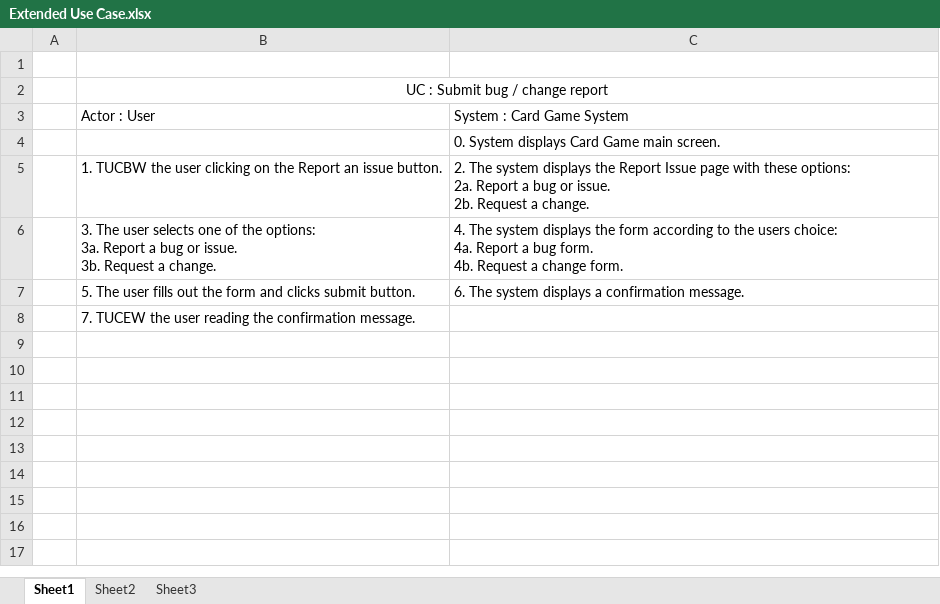
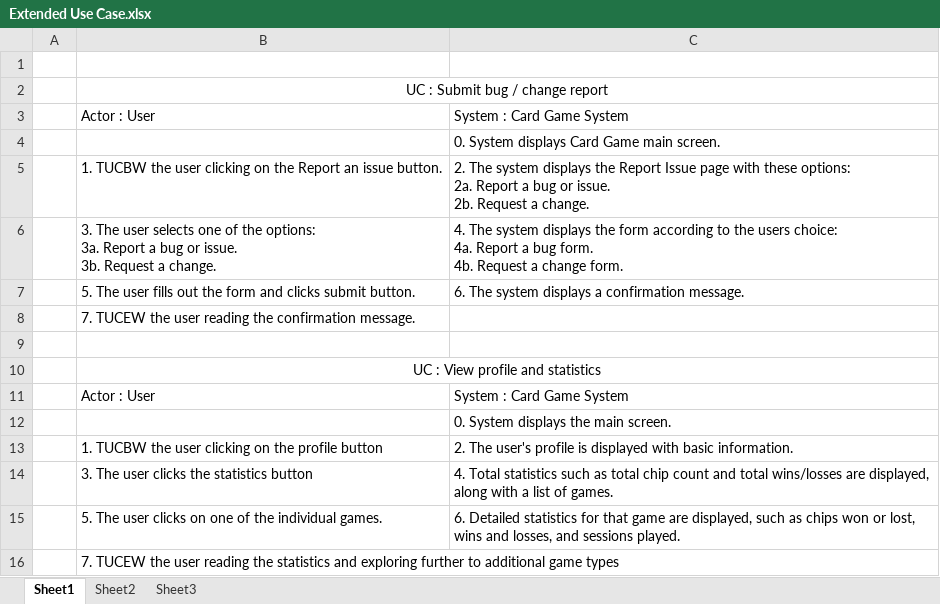
Before and after one commit to rbickham11/CSCardGames, an Excel workbook: Docs/Extended Use Case.xlsx, sheet Sheet1, drawn as a sheet; values as stored, in another font and other column widths than the file's, no borders; the diff names each change by its address in the sheet, - before the commit and + after, or states it on an @@ line.

Commit message:
Added extended use case for profile

```diff
--- a/Docs/Extended Use Case.xlsx (sheet Sheet1)
+++ b/Docs/Extended Use Case.xlsx (sheet Sheet1)
+row 9: (empty)
+row 10:  | UC : View profile and statistics
+row 11:  | Actor : User | System : Card Game System
+row 12:  |  | 0. System displays the main screen.
+row 13:  | 1. TUCBW the user clicking on the profile button | 2. The user's profile is displayed with basic information.
+row 14:  | 3. The user clicks the statistics button | 4. Total statistics such as total chip count and total wins/losses are displayed, along with a list of games.
+row 15:  | 5. The user clicks on one of the individual games. | 6. Detailed statistics for that game are displayed, such as chips won or lost, wins and losses, and sessions played.
+row 16:  | 7. TUCEW the user reading the statistics and exploring further to additional game types
```
